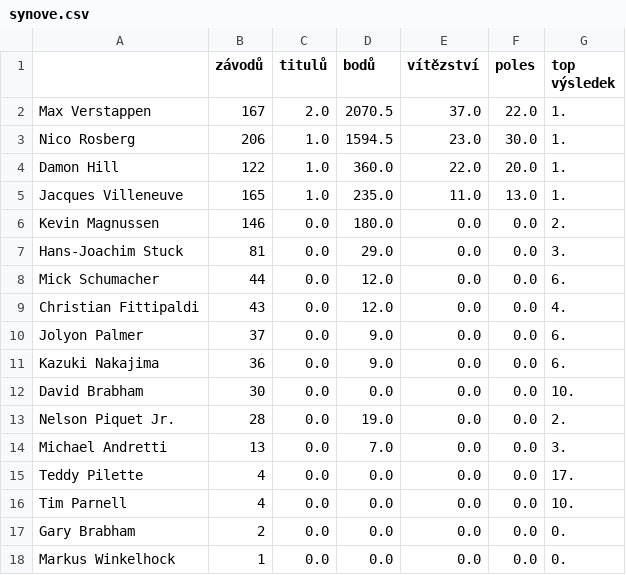
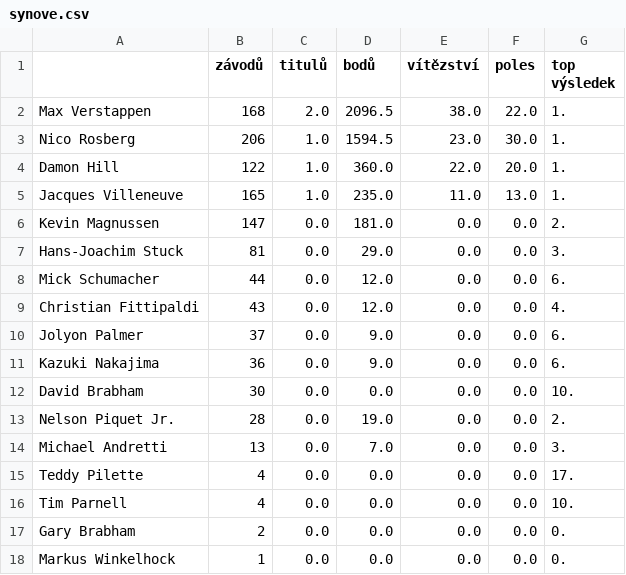
Before and after one commit to michalkasparek/f1-stats, a CSV file: synove.csv, drawn as a sheet.

```diff
--- a/synove.csv
+++ b/synove.csv
@@ -1,3 +1,3 @@
 ,závodů,titulů,bodů,vítězství,poles,top výsledek
-Max Verstappen,167,2.0,2070.5,37.0,22.0,1.
+Max Verstappen,168,2.0,2096.5,38.0,22.0,1.
 Nico Rosberg,206,1.0,1594.5,23.0,30.0,1.
@@ -5,3 +5,3 @@ Damon Hill,122,1.0,360.0,22.0,20.0,1.
 Jacques Villeneuve,165,1.0,235.0,11.0,13.0,1.
-Kevin Magnussen,146,0.0,180.0,0.0,0.0,2.
+Kevin Magnussen,147,0.0,181.0,0.0,0.0,2.
 Hans-Joachim Stuck,81,0.0,29.0,0.0,0.0,3.
```
Also changed, not shown: 6 other files.
